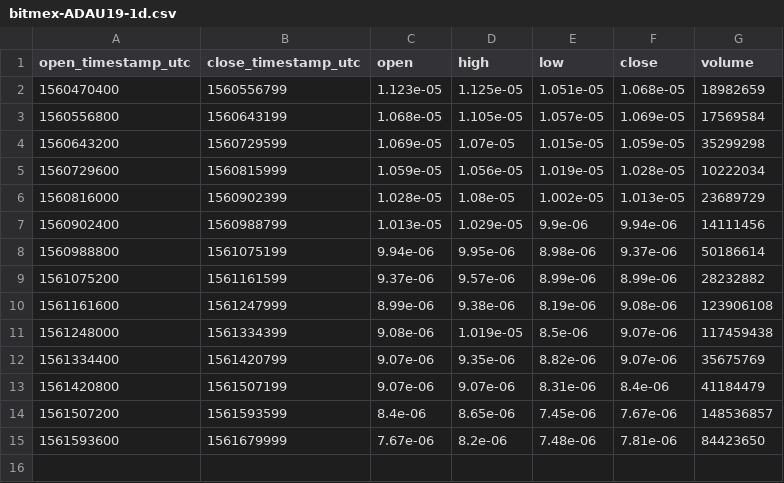
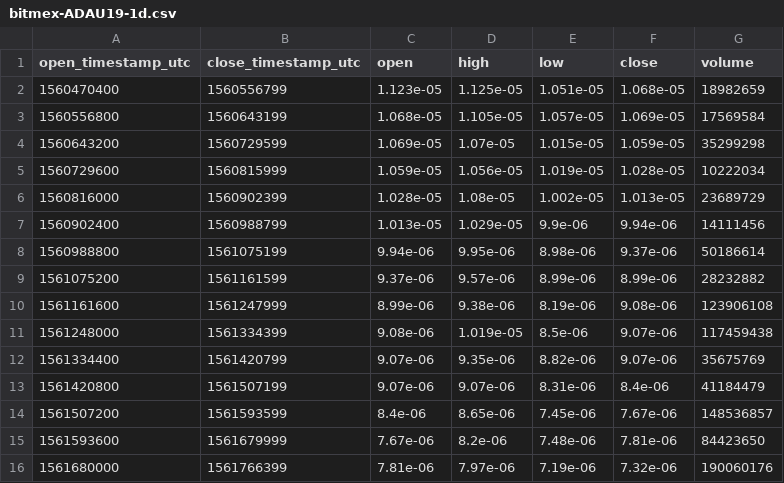
Before and after one commit to cryptobigbro/bitmex-ADAU19, a CSV file: bitmex-ADAU19-1d.csv, drawn as a sheet.

```diff
--- a/bitmex-ADAU19-1d.csv
+++ b/bitmex-ADAU19-1d.csv
@@ -15 +15,2 @@ open_timestamp_utc,close_timestamp_utc,open,high,low,close,volume
 1561593600,1561679999,7.67e-06,8.2e-06,7.48e-06,7.81e-06,84423650
+1561680000,1561766399,7.81e-06,7.97e-06,7.19e-06,7.32e-06,190060176
```
Also changed, not shown: bitmex-ADAU19-1h.csv, 1 other file.
